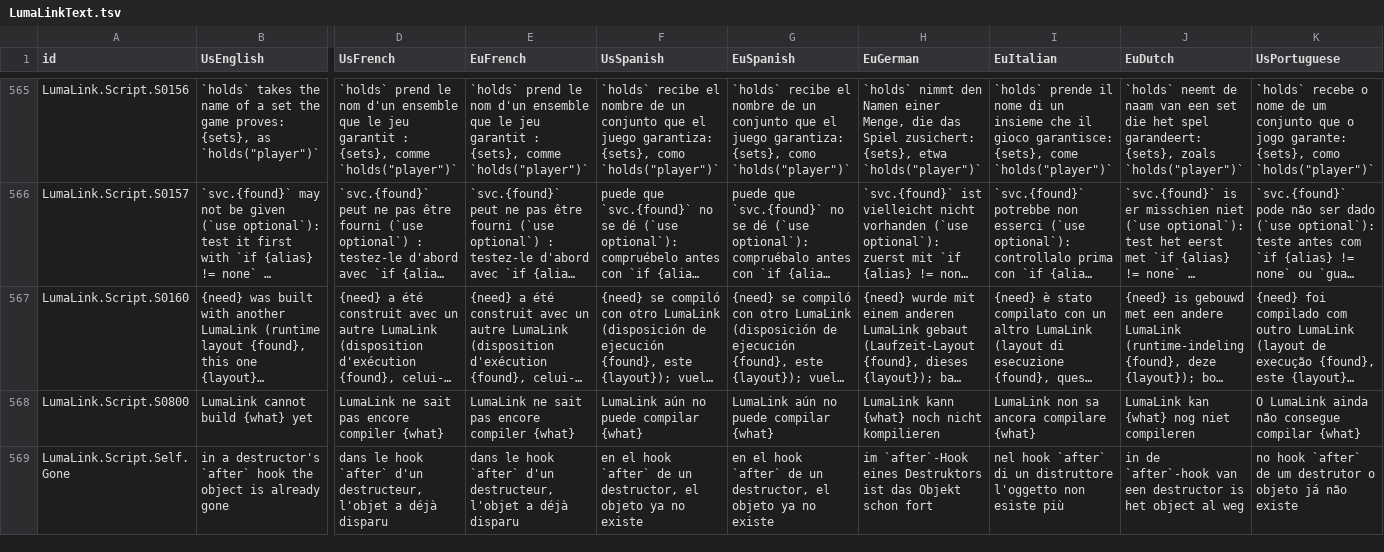
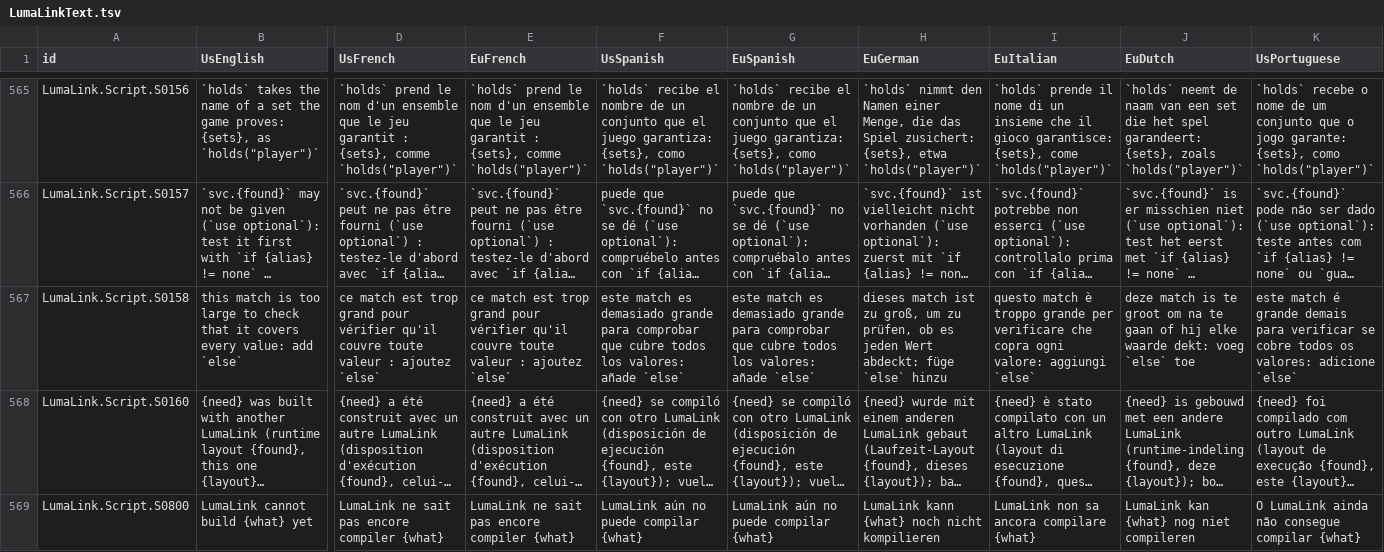
Before and after one commit to keepvaibin/lumalink, a TSV file: crates/lumalink-core/text/LumaLinkText.tsv, drawn as a sheet; only a part is shown, gaps mark what is left out; the shorter side is filled out with more unchanged rows; long unchanged cells end in …; rows hold the shown columns only; the diff names each change by its address in the sheet, - before the commit and + after, or states it on an @@ line.

Commit message:
Match coverage in bounded time, and wide items checked and built in linear time (N-4034, N-4035)
N-4034. The check that a match's arms cover every value tried each field's values in turn and went on below a row
that already took every value left, so a case of n bools with an arm for each value of each field took time doubling
with each field: 11 fields 42 ms, 22 fields 41 s, and the editor checks the mod on each change. A row whose patterns
all take any value now ends the walk below it (nothing is missing there): 22 fields take 5 ms, 200 fields 0.3 s.
Whether arms cover every value is as hard as whether a formula always holds, so some matches stay hard for any walk
(the pigeonhole arms). The walk now counts the cells of the rows it looks at; past 2,000,000 the new S0158 (in the
14 languages) asks for `else`, which covers what is left. A match a person writes takes a few thousand. The rows of
each constructor are also found in one pass, not a scan of every arm for each case.

N-4035. Each use of an item's member looked for it through the whole item: a field read or given, a struct's
function, an enum's case, a case's field in a literal or a pattern, a class's member, a parameter named in a call,
in the checker and in the build; and each field given was looked for among those given before it. Each item's
members are now found through an index of their places by name, made the first time a use asks (the first of a name
kept, as the scan found it); a literal's or a call's names through a map made for it. The build also copied the
called function whole, its body included, at each call: a call is now written from the declaration itself, or from
its name and parameters (an export's, a library task's).

tests/depth.rs: a_wide_match_is_checked_in_bounded_time (11, 22 and 200 fields covered with nothing said; the value
left out by the arms for a field true still named; the pigeonhole arms for 6 holes give S0158 at the match in
0.15 s, and nothing with `else`); wide_items_check_and_build_in_linear_time (a struct of n fields and n functions,
an enum of n cases and a case of n fields, a function of n parameters, a match of n arms, each member used: 2,000
and 8,000 took 13.9 s and 137.8 s, now 0.5 s and 2.8 s).

```diff
--- a/crates/lumalink-core/text/LumaLinkText.tsv
+++ b/crates/lumalink-core/text/LumaLinkText.tsv
+row 567: LumaLink.Script.S0158 | this match is too large to check that it covers every value: add `else` | ce match est trop grand pour vérifier qu'il couvre toute valeur : ajoutez `else` | ce match est trop grand pour vérifier qu'il couvre toute valeur : ajoutez `else` | este match es demasiado grande para comprobar que cubre todos los valores: añade `else` | este match es demasiado grande para comprobar que cubre todos los valores: añade `else` | dieses match ist zu groß, um zu prüfen, ob es jeden Wert abdeckt: füge `else` hinzu | questo match è troppo grande per verificare che copra ogni valore: aggiungi `else` | deze match is te groot om na te gaan of hij elke waarde dekt: voeg `else` toe | este match é grande demais para verificar se cobre todos os valores: adicione `else`
```
Also changed, not shown: 11 other files.
